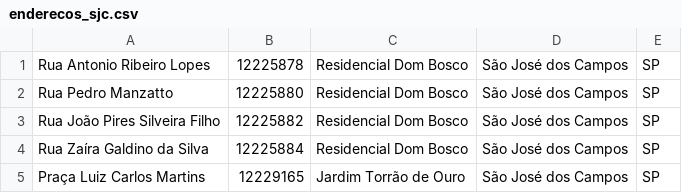
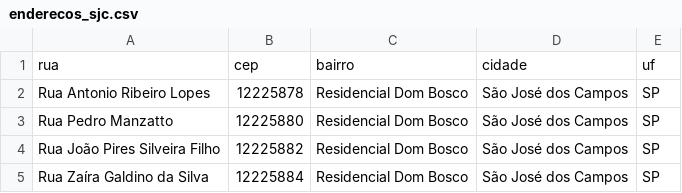
Before and after one commit to CidadeIluminada/TCCCidadeIluminada, a CSV file: etc/enderecos_sjc.csv, drawn as a sheet; only a part is shown; the shorter side is filled out with more unchanged rows; the diff names each change by its address in the sheet, - before the commit and + after, or states it on an @@ line.

```diff
--- a/etc/enderecos_sjc.csv
+++ b/etc/enderecos_sjc.csv
+row 1: rua | cep | bairro | cidade | uf
```
Also changed, not shown: 1 other file.
